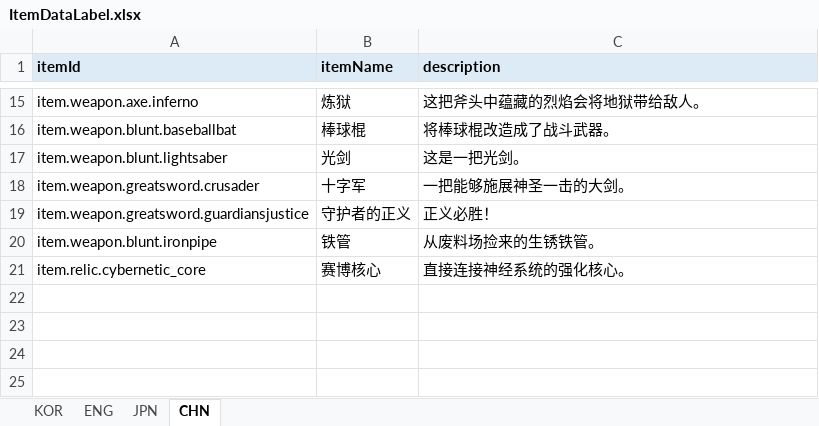
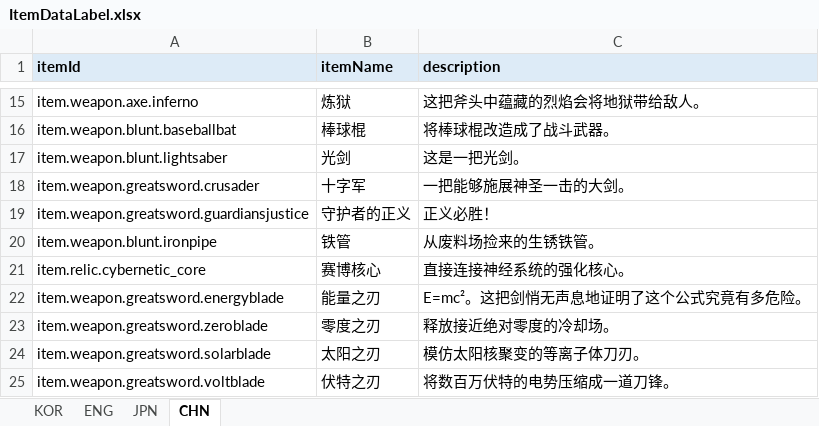
Before and after one commit to jolab4723/Project2, an Excel workbook: Assets/Resources/DataFiles/ItemData/1. ExcelFile/ItemDataLabel.xlsx, sheet CHN, drawn as a sheet; only a part is shown, gaps mark what is left out; values as stored, in another font and other column widths than the file's, no borders; the diff names each change by its address in the sheet, - before the commit and + after, or states it on an @@ line.

```diff
--- a/Assets/Resources/DataFiles/ItemData/1. ExcelFile/ItemDataLabel.xlsx (sheet CHN)
+++ b/Assets/Resources/DataFiles/ItemData/1. ExcelFile/ItemDataLabel.xlsx (sheet CHN)
+row 22: item.weapon.greatsword.energyblade | 能量之刃 | E=mc²。这把剑悄无声息地证明了这个公式究竟有多危险。
+row 23: item.weapon.greatsword.zeroblade | 零度之刃 | 释放接近绝对零度的冷却场。
+row 24: item.weapon.greatsword.solarblade | 太阳之刃 | 模仿太阳核聚变的等离子体刀刃。
+row 25: item.weapon.greatsword.voltblade | 伏特之刃 | 将数百万伏特的电势压缩成一道刀锋。
```
Also changed, not shown: sheet ENG, sheet KOR, sheet JPN, Assets/Resources/DataFiles/ItemData/1. ExcelFile/ItemDataTable.xlsx, 30 other files.
